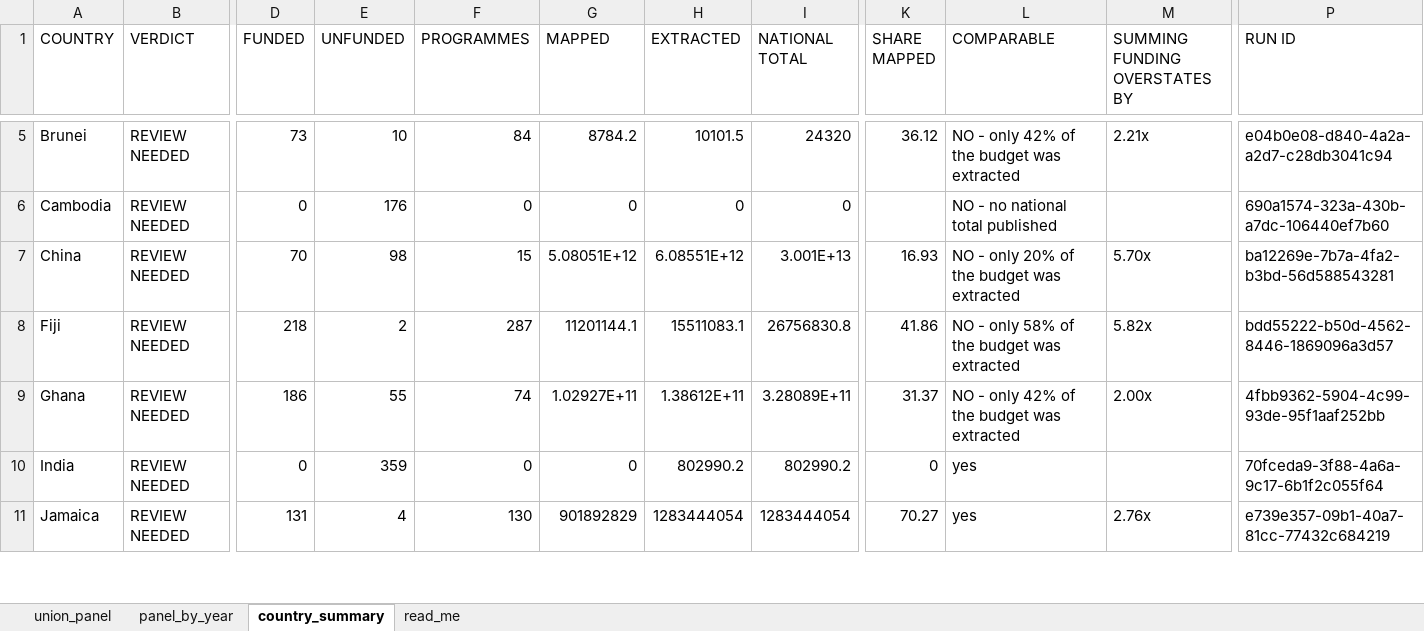
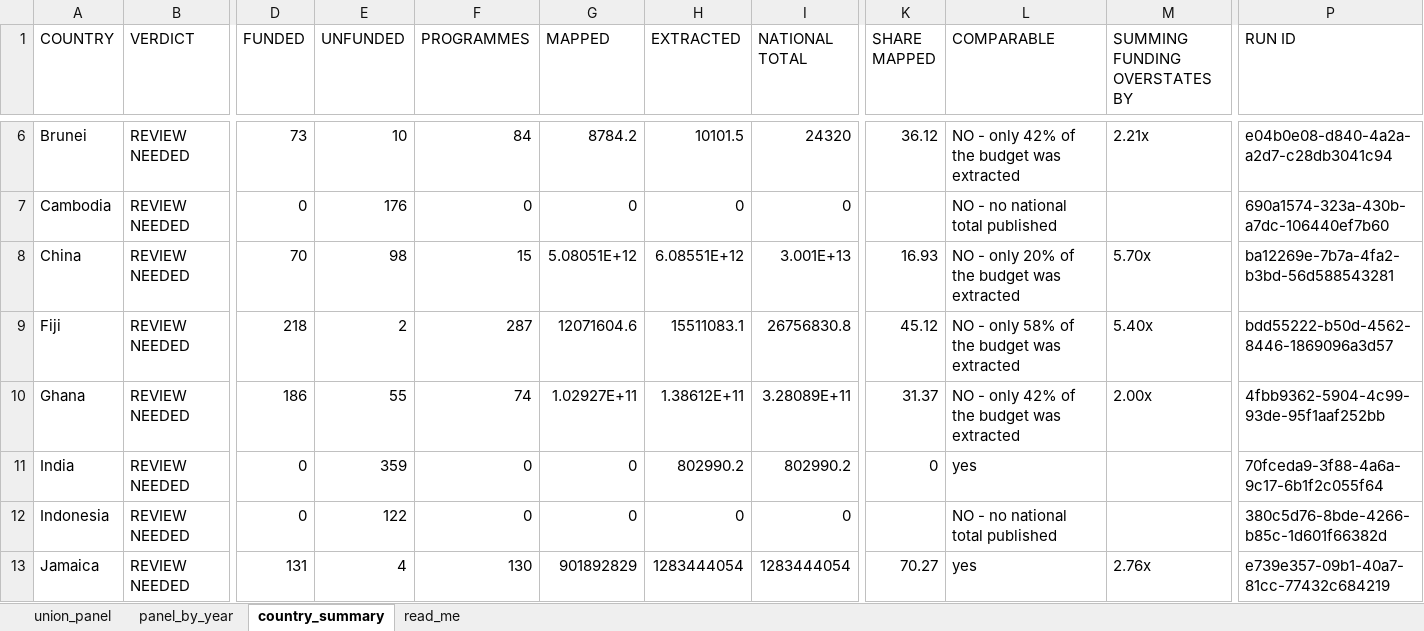
Before and after one commit to SebPasha/PVII_AI_Unveils_Tomorrow_Dashboard, an Excel workbook: UNION_PANEL.xlsx, sheet country_summary, drawn as a sheet; only a part is shown, gaps mark what is left out; values as stored, in another font and other column widths than the file's, no borders; addresses are those after the commit; rows hold the shown columns only; the diff covers the shown part only; the diff names each change by its address in the sheet, - before the commit and + after, or states it on an @@ line.

Commit message:
Every country in the portfolio with a document is now on the page: 22
Bangladesh, Indonesia and Cambodia land plan-only, which is what their
documents support rather than a failure. Bangladesh publishes 438 strategies
from five budget speeches that yielded 218 strategy totals and no programme
line; Indonesia 122 against an empty budget folder; Cambodia 176 the same way.
With Sri Lanka's 143 and Nauru's 17 that is five countries whose plans are on
the page with no money attached, none of which could have reached the
dashboard this morning.

Coverage reads 263 in-scope cells, 34 done, 13% done. The share barely moves
because these five added plans rather than budget years, which is the honest
outcome: the portfolio's gap is budget documents, not plan extraction.

Preflight now checks structure as well as readability. It had a good answer to
"can this be processed" and none at all to "is this the document we needed",
which is the question that cost four countries' runs. Each document is typed
TABLE, LINE ITEMS, TRANSCRIPT or PROSE, and a file typed as a budget is held
to what a budget must contain. Run against the four that cost money it flags
all three of India's budget files, Nauru's 4-page Appropriation Bill, Sri
Lanka's speech, and all three of Palau's, one of which is a pay scale. A
structural finding is a CHECK, never a NO-GO: a prediction must not exclude a
document.

```diff
--- a/UNION_PANEL.xlsx (sheet country_summary)
+++ b/UNION_PANEL.xlsx (sheet country_summary)
-G9 (MAPPED): 11201144.1
+G9 (MAPPED): 12071604.6
-K9 (SHARE MAPPED): 41.86
+K9 (SHARE MAPPED): 45.12
-M9 (SUMMING FUNDING OVERSTATES BY): 5.82x
+M9 (SUMMING FUNDING OVERSTATES BY): 5.40x
+row 12: Indonesia | REVIEW NEEDED | 0 | 122 | 0 | 0 | 0 | 0 |  | NO - no national total published |  | 380c5d76-8bde-4266-b85c-1d601f66382d
```
Also changed, not shown: 1 added row and 9 edited cells elsewhere in this sheet, sheet union_panel, DATA_ISSUES.xlsx, 6 other files.
